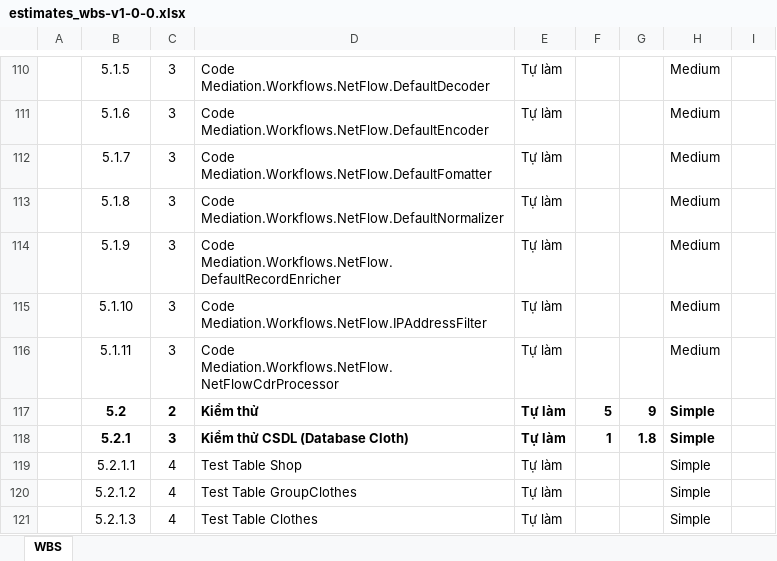
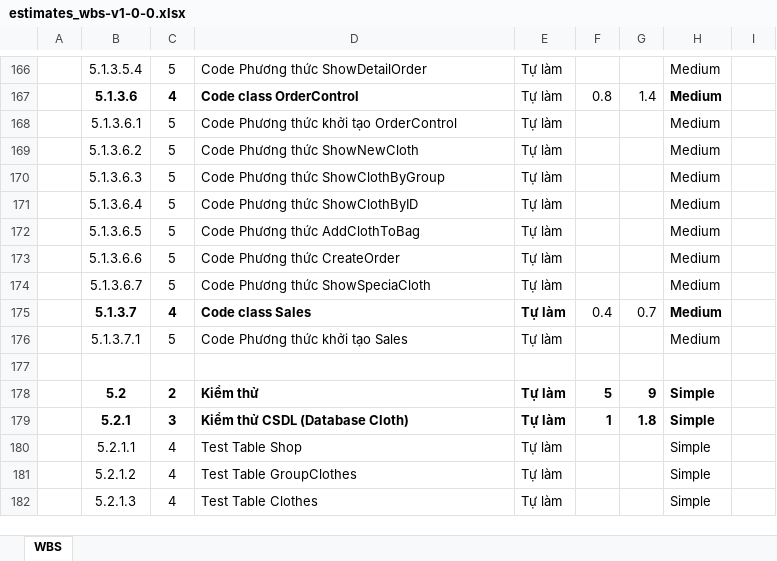
Before and after one commit to DatDaiGia/SPM, an Excel workbook: Document/estimates_wbs-v1-0-0.xlsx, sheet WBS, drawn as a sheet; only a part is shown, gaps mark what is left out; values as stored, in another font and other column widths than the file's, no borders; removed rows and columns are numbered as before the commit, all else as after; the diff covers the shown part only; the diff names each change by its address in the sheet, - before the commit and + after, or states it on an @@ line.

```diff
--- a/Document/estimates_wbs-v1-0-0.xlsx (sheet WBS)
+++ b/Document/estimates_wbs-v1-0-0.xlsx (sheet WBS)
-B166: 5.1.5
+B166: 5.1.3.5.4
-C166: 3
+C166: 5
-D166: Code Mediation.Workflows.NetFlow.DefaultDecoder
+D166: Code Phương thức ShowDetailOrder
+row 167:  | 5.1.3.6 | 4 | Code class OrderControl | Tự làm | 0.8 | 1.4 | Medium
-B168: 5.1.6
+B168: 5.1.3.6.1
-C168: 3
+C168: 5
-D168: Code Mediation.Workflows.NetFlow.DefaultEncoder
+D168: Code Phương thức khởi tạo OrderControl
-row 112:  | 5.1.7 | 3 | Code Mediation.Workflows.NetFlow.DefaultFomatter | Tự làm |  |  | Medium
-row 113:  | 5.1.8 | 3 | Code Mediation.Workflows.NetFlow.DefaultNormalizer | Tự làm |  |  | Medium
-row 114:  | 5.1.9 | 3 | Code Mediation.Workflows.NetFlow.DefaultRecordEnricher | Tự làm |  |  | Medium
-row 115:  | 5.1.10 | 3 | Code Mediation.Workflows.NetFlow.IPAddressFilter | Tự làm |  |  | Medium
+row 169:  | 5.1.3.6.2 | 5 | Code Phương thức ShowNewCloth | Tự làm |  |  | Medium
+row 170:  | 5.1.3.6.3 | 5 | Code Phương thức ShowClothByGroup | Tự làm |  |  | Medium
+row 171:  | 5.1.3.6.4 | 5 | Code Phương thức ShowClothByID | Tự làm |  |  | Medium
+row 172:  | 5.1.3.6.5 | 5 | Code Phương thức AddClothToBag | Tự làm |  |  | Medium
+row 173:  | 5.1.3.6.6 | 5 | Code Phương thức CreateOrder | Tự làm |  |  | Medium
+row 174:  | 5.1.3.6.7 | 5 | Code Phương thức ShowSpeciaCloth | Tự làm |  |  | Medium
+row 175:  | 5.1.3.7 | 4 | Code class Sales | Tự làm | 0.4 | 0.7 | Medium
+row 176:  | 5.1.3.7.1 | 5 | Code Phương thức khởi tạo Sales | Tự làm |  |  | Medium
-row 177:  | 5.1.11 | 3 | Code Mediation.Workflows.NetFlow.NetFlowCdrProcessor | Tự làm |  |  | Medium
+row 177: (empty)
```
Also changed, not shown: 56 added rows, 12 edited cells and cell formats elsewhere in this sheet.
